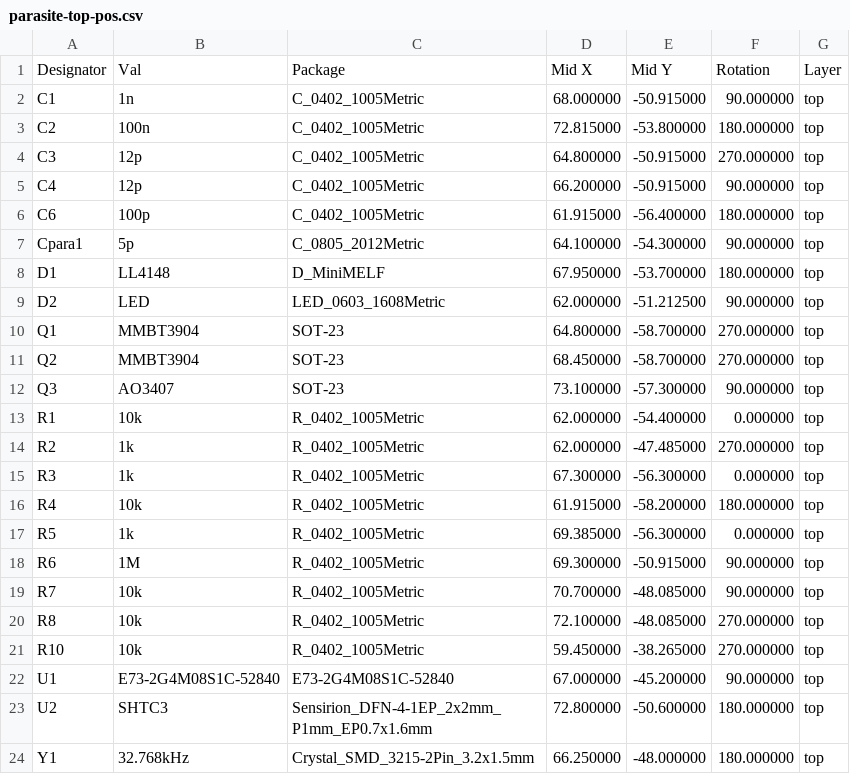
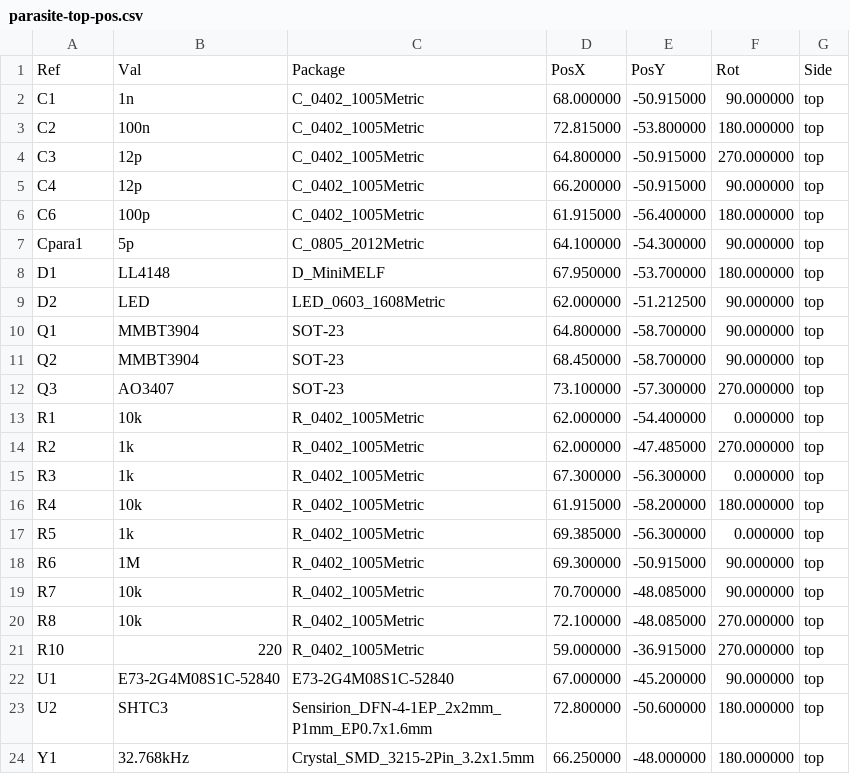
Before and after one commit to rbaron/b-parasite, a CSV file: kicad/parasite-top-pos.csv, drawn as a sheet.

```diff
--- a/kicad/parasite-top-pos.csv
+++ b/kicad/parasite-top-pos.csv
@@ -1,2 +1,2 @@
-Designator,Val,Package,Mid X,Mid Y,Rotation,Layer
+Ref,Val,Package,PosX,PosY,Rot,Side
 "C1","1n","C_0402_1005Metric",68.000000,-50.915000,90.000000,top
@@ -9,5 +9,5 @@ Designator,Val,Package,Mid X,Mid Y,Rotation,Layer
 "D2","LED","LED_0603_1608Metric",62.000000,-51.212500,90.000000,top
-"Q1","MMBT3904","SOT-23",64.800000,-58.700000,270.000000,top
-"Q2","MMBT3904","SOT-23",68.450000,-58.700000,270.000000,top
-"Q3","AO3407","SOT-23",73.100000,-57.300000,90.000000,top
+"Q1","MMBT3904","SOT-23",64.800000,-58.700000,90.000000,top
+"Q2","MMBT3904","SOT-23",68.450000,-58.700000,90.000000,top
+"Q3","AO3407","SOT-23",73.100000,-57.300000,270.000000,top
 "R1","10k","R_0402_1005Metric",62.000000,-54.400000,0.000000,top
@@ -20,3 +20,3 @@ Designator,Val,Package,Mid X,Mid Y,Rotation,Layer
 "R8","10k","R_0402_1005Metric",72.100000,-48.085000,270.000000,top
-"R10","10k","R_0402_1005Metric",59.450000,-38.265000,270.000000,top
+"R10","220","R_0402_1005Metric",59.000000,-36.915000,270.000000,top
 "U1","E73-2G4M08S1C-52840","E73-2G4M08S1C-52840",67.000000,-45.200000,90.000000,top
```
Also changed, not shown: kicad/parasite.csv, 11 other files.
